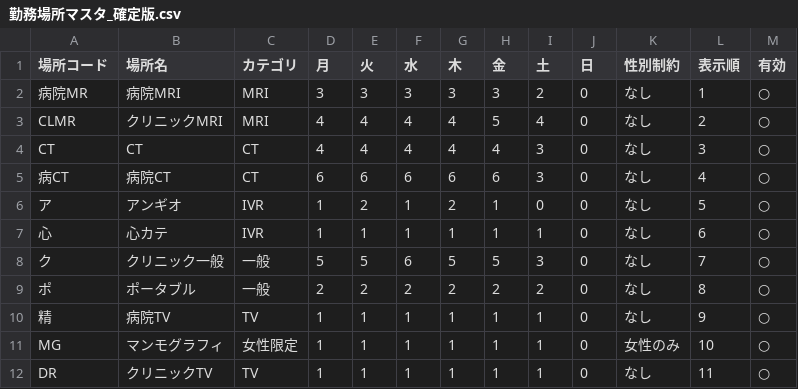
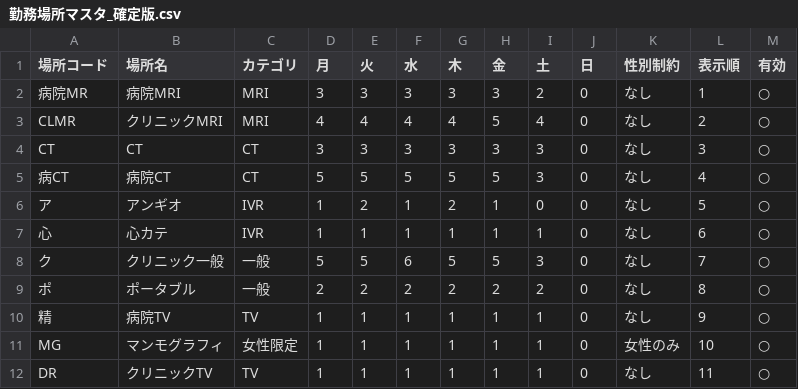
Before and after one commit to kou-0804/local-shift-backup-2026-04-04, a CSV file: shift_scheduler/data/勤務場所マスタ_確定版.csv, drawn as a sheet; only a part is shown.

```diff
--- a/shift_scheduler/data/勤務場所マスタ_確定版.csv
+++ b/shift_scheduler/data/勤務場所マスタ_確定版.csv
@@ -3,4 +3,4 @@
 CLMR,クリニックMRI,MRI,4,4,4,4,5,4,0,なし,2,○
-CT,CT,CT,4,4,4,4,4,3,0,なし,3,○
-病CT,病院CT,CT,6,6,6,6,6,3,0,なし,4,○
+CT,CT,CT,3,3,3,3,3,3,0,なし,3,○
+病CT,病院CT,CT,5,5,5,5,5,3,0,なし,4,○
 ア,アンギオ,IVR,1,2,1,2,1,0,0,なし,5,○
```
Also changed, not shown: shift_scheduler/data/スキルマスタ_確定版.csv, shift_scheduler/data/予定申請.csv, 7 other files.
